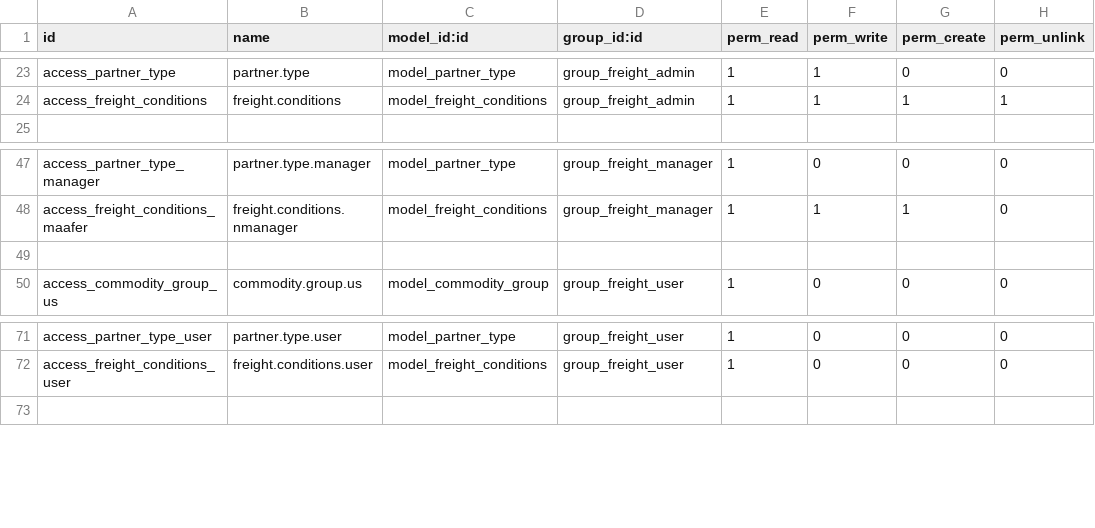
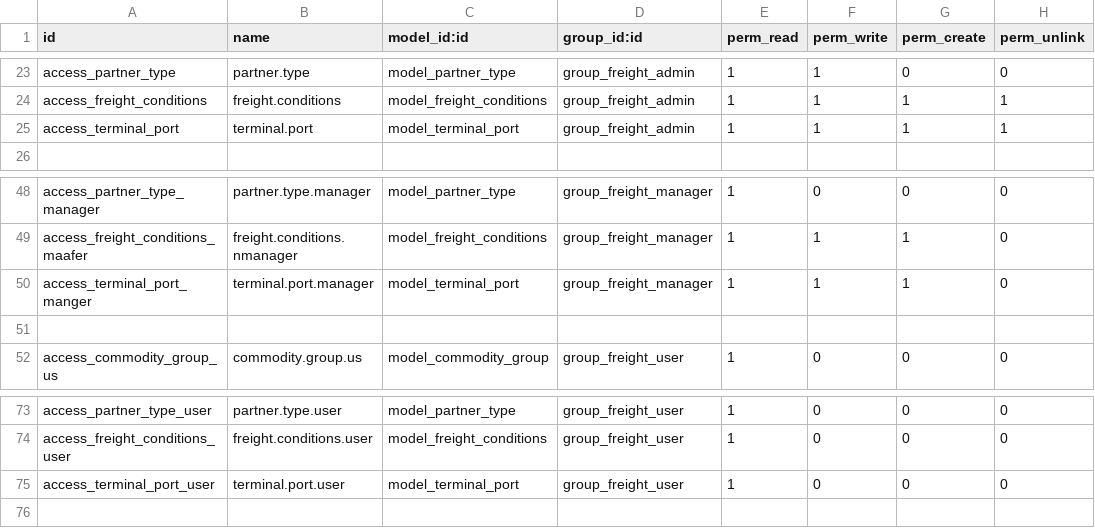
Before and after one commit to alyelnemr/Acs-17, a CSV file: eit_freight_MasterData/security/ir.model.access.csv, drawn as a sheet; only a part is shown, gaps mark what is left out.

```diff
--- a/eit_freight_MasterData/security/ir.model.access.csv
+++ b/eit_freight_MasterData/security/ir.model.access.csv
@@ -24,2 +24,3 @@ access_partner_type,partner.type,model_partner_type,group_freight_admin,1,1,0,0
 access_freight_conditions,freight.conditions,model_freight_conditions,group_freight_admin,1,1,1,1
+access_terminal_port,terminal.port,model_terminal_port,group_freight_admin,1,1,1,1
 
@@ -48,2 +49,3 @@ access_partner_type_manager,partner.type.manager,model_partner_type,group_freigh
 access_freight_conditions_maafer,freight.conditions.nmanager,model_freight_conditions,group_freight_manager,1,1,1,0
+access_terminal_port_manger,terminal.port.manager,model_terminal_port,group_freight_manager,1,1,1,0
 
@@ -72,2 +74,3 @@ access_partner_type_user,partner.type.user,model_partner_type,group_freight_user
 access_freight_conditions_user,freight.conditions.user,model_freight_conditions,group_freight_user,1,0,0,0
+access_terminal_port_user,terminal.port.user,model_terminal_port,group_freight_user,1,0,0,0
 
```
Also changed, not shown: 10 other files.
